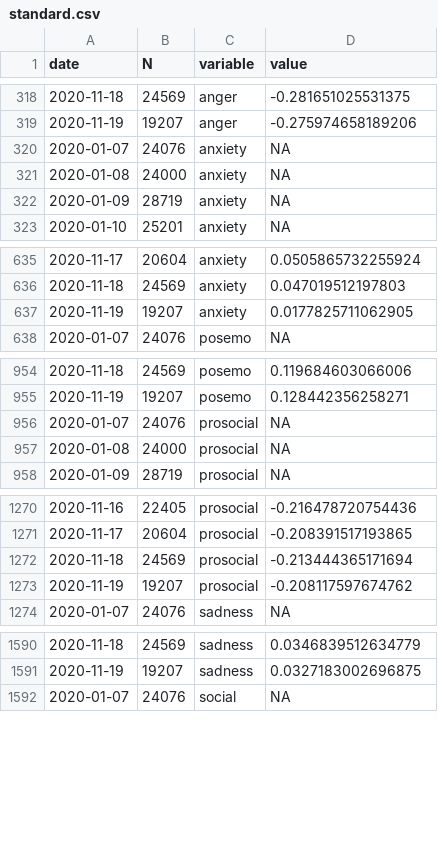
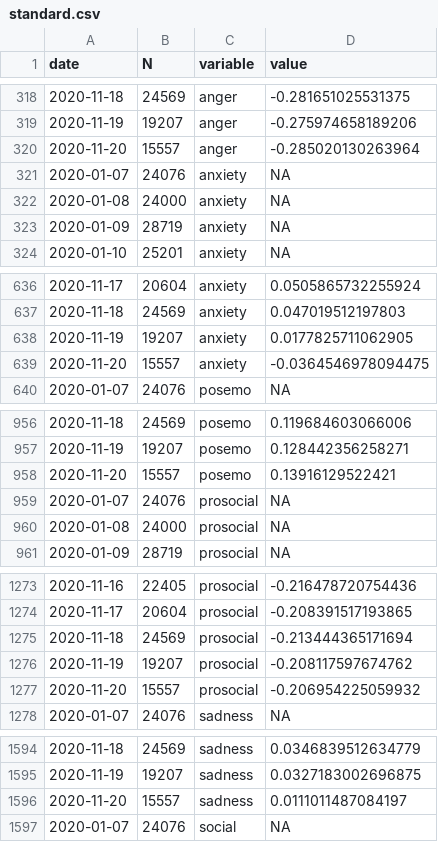
Before and after one commit to maxpel/covid19_monitor_austria, a CSV file: standard.csv, drawn as a sheet; only a part is shown, gaps mark what is left out; the diff covers the shown part only; the diff names each change by its address in the sheet, - before the commit and + after, or states it on an @@ line.

```diff
--- a/standard.csv
+++ b/standard.csv
+row 320: 2020-11-20 | 15557 | anger | -0.285020130263964
+row 639: 2020-11-20 | 15557 | anxiety | -0.0364546978094475
+row 958: 2020-11-20 | 15557 | posemo | 0.13916129522421
+row 1277: 2020-11-20 | 15557 | prosocial | -0.206954225059932
+row 1596: 2020-11-20 | 15557 | sadness | 0.0111011487084197
```
Also changed, not shown: 1 added row elsewhere in this file, twitter.csv, 1 other file.
